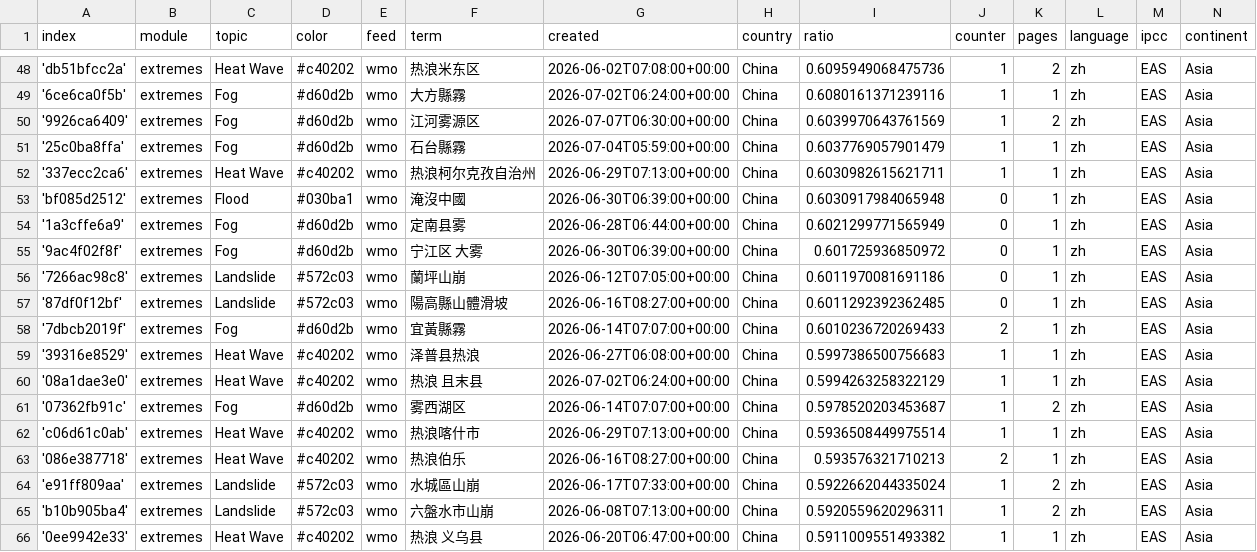
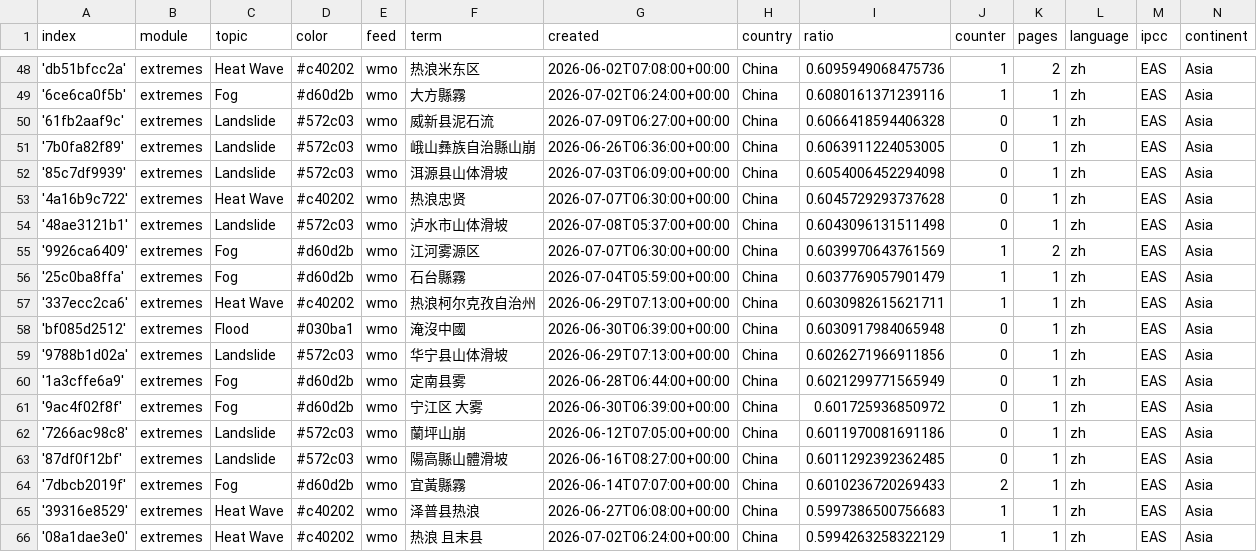
Before and after one commit to tapio-22-Digitale-Methoden-News/chineseExtremes, a CSV file: terms.csv, drawn as a sheet; only a part is shown, gaps mark what is left out; the shorter side is filled out with more unchanged rows.

Commit message:
Commit from GitHub Actions (import:0.0)

```diff
--- a/terms.csv
+++ b/terms.csv
@@ -49,2 +49,7 @@ index,module,topic,color,feed,term,created,country,ratio,counter,pages,language,
 '6ce6ca0f5b',extremes,Fog,#d60d2b,wmo,大方縣霧,2026-07-02T06:24:00+00:00,China,0.6080161371239116,1,1,zh,EAS,Asia
+'61fb2aaf9c',extremes,Landslide,#572c03,wmo,威新县泥石流,2026-07-09T06:27:00+00:00,China,0.6066418594406328,0,1,zh,EAS,Asia
+'7b0fa82f89',extremes,Landslide,#572c03,wmo,峨山彝族自治縣山崩,2026-06-26T06:36:00+00:00,China,0.6063911224053005,0,1,zh,EAS,Asia
+'85c7df9939',extremes,Landslide,#572c03,wmo,洱源县山体滑坡,2026-07-03T06:09:00+00:00,China,0.6054006452294098,0,1,zh,EAS,Asia
+'4a16b9c722',extremes,Heat Wave,#c40202,wmo,热浪忠贤,2026-07-07T06:30:00+00:00,China,0.6045729293737628,0,1,zh,EAS,Asia
+'48ae3121b1',extremes,Landslide,#572c03,wmo,泸水市山体滑坡,2026-07-08T05:37:00+00:00,China,0.6043096131511498,0,1,zh,EAS,Asia
 '9926ca6409',extremes,Fog,#d60d2b,wmo,江河雾源区,2026-07-07T06:30:00+00:00,China,0.6039970643761569,1,2,zh,EAS,Asia
@@ -53,2 +58,3 @@ index,module,topic,color,feed,term,created,country,ratio,counter,pages,language,
 'bf085d2512',extremes,Flood,#030ba1,wmo,淹沒中國,2026-06-30T06:39:00+00:00,China,0.6030917984065948,0,1,zh,EAS,Asia
+'9788b1d02a',extremes,Landslide,#572c03,wmo,华宁县山体滑坡,2026-06-29T07:13:00+00:00,China,0.6026271966911856,0,1,zh,EAS,Asia
 '1a3cffe6a9',extremes,Fog,#d60d2b,wmo,定南县雾,2026-06-28T06:44:00+00:00,China,0.6021299771565949,0,1,zh,EAS,Asia
```
